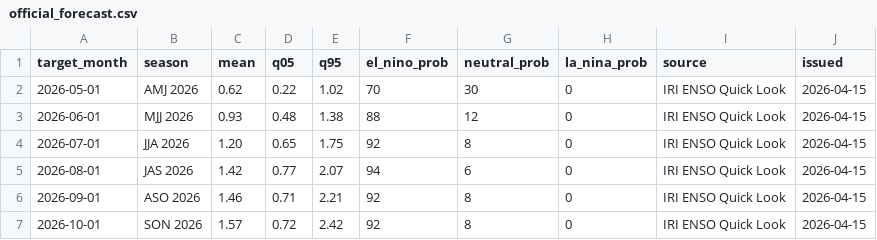
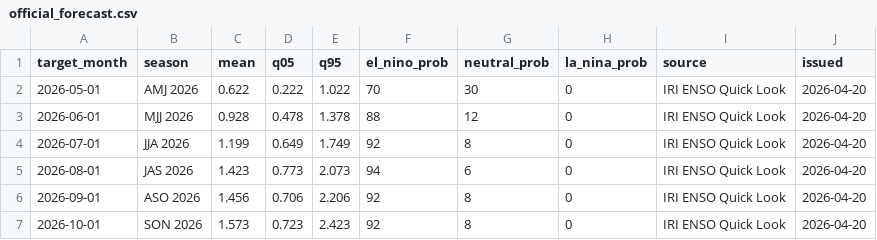
Before and after one commit to viniciusazeved/enso-forecast, a CSV file: data/raw/official_forecast.csv, drawn as a sheet.

```diff
--- a/data/raw/official_forecast.csv
+++ b/data/raw/official_forecast.csv
@@ -1,7 +1,7 @@
 target_month,season,mean,q05,q95,el_nino_prob,neutral_prob,la_nina_prob,source,issued
-2026-05-01,AMJ 2026,0.62,0.22,1.02,70,30,0,IRI ENSO Quick Look,2026-04-15
-2026-06-01,MJJ 2026,0.93,0.48,1.38,88,12,0,IRI ENSO Quick Look,2026-04-15
-2026-07-01,JJA 2026,1.20,0.65,1.75,92,8,0,IRI ENSO Quick Look,2026-04-15
-2026-08-01,JAS 2026,1.42,0.77,2.07,94,6,0,IRI ENSO Quick Look,2026-04-15
-2026-09-01,ASO 2026,1.46,0.71,2.21,92,8,0,IRI ENSO Quick Look,2026-04-15
-2026-10-01,SON 2026,1.57,0.72,2.42,92,8,0,IRI ENSO Quick Look,2026-04-15
+2026-05-01,AMJ 2026,0.622,0.222,1.022,70,30,0,IRI ENSO Quick Look,2026-04-20
+2026-06-01,MJJ 2026,0.928,0.478,1.378,88,12,0,IRI ENSO Quick Look,2026-04-20
+2026-07-01,JJA 2026,1.199,0.649,1.749,92,8,0,IRI ENSO Quick Look,2026-04-20
+2026-08-01,JAS 2026,1.423,0.773,2.073,94,6,0,IRI ENSO Quick Look,2026-04-20
+2026-09-01,ASO 2026,1.456,0.706,2.206,92,8,0,IRI ENSO Quick Look,2026-04-20
+2026-10-01,SON 2026,1.573,0.723,2.423,92,8,0,IRI ENSO Quick Look,2026-04-20
```
